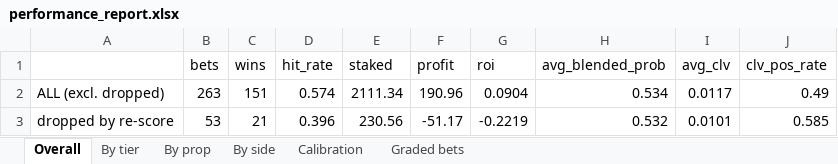
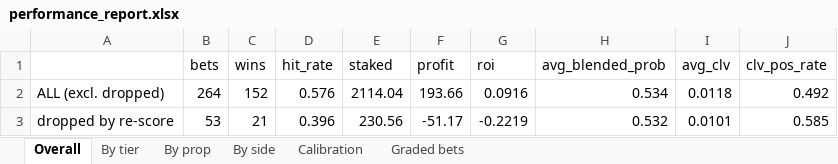
Before and after one commit to KyShiesty919/NBA-Props, an Excel workbook: outputs/performance_report.xlsx, sheet Overall, drawn as a sheet; values as stored, in another font and other column widths than the file's, no borders; removed rows and columns are numbered as before the commit, all else as after; the diff names each change by its address in the sheet, - before the commit and + after, or states it on an @@ line.

```diff
--- a/outputs/performance_report.xlsx (sheet Overall)
+++ b/outputs/performance_report.xlsx (sheet Overall)
-row 2: ALL (excl. dropped) | 263 | 151 | 0.574 | 2111.34 | 190.96 | 0.0904 | 0.534 | 0.0117 | 0.49
+row 2: ALL (excl. dropped) | 264 | 152 | 0.576 | 2114.04 | 193.66 | 0.0916 | 0.534 | 0.0118 | 0.492
```
Also changed, not shown: sheet Graded bets, sheet By side, sheet By tier, sheet By prop, sheet Calibration, 6 other files.
